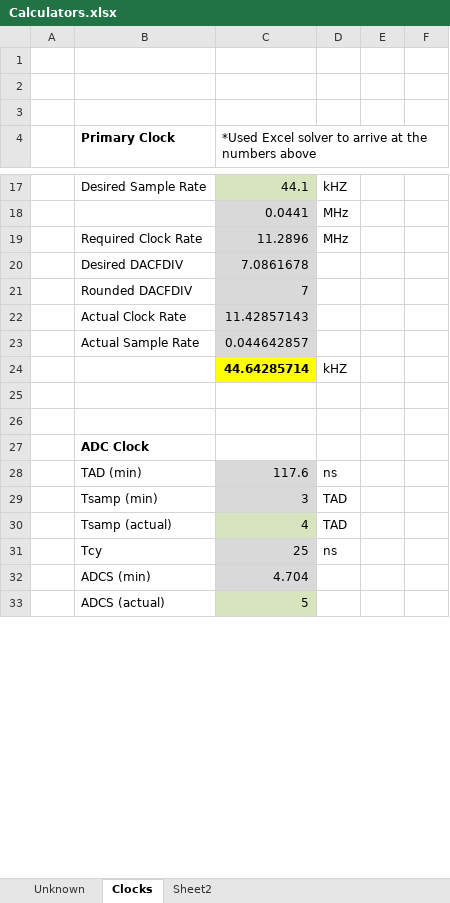
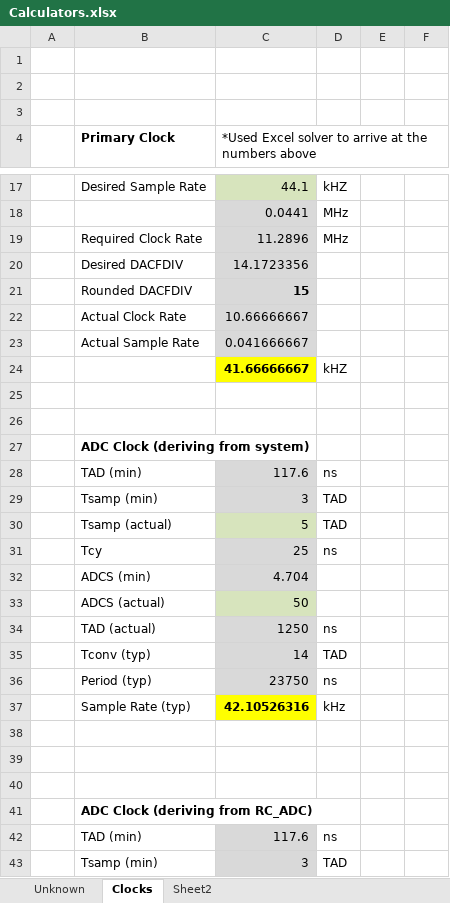
Before and after one commit to JjKassai/DSPIC, an Excel workbook: Documentation/Calculators.xlsx, sheet Clocks, drawn as a sheet; only a part is shown, gaps mark what is left out; the shorter side is filled out with more unchanged rows; values as stored, in another font and other column widths than the file's, no borders; charts and pictures not drawn; the diff covers the shown part only; the diff names each change by its address in the sheet, - before the commit and + after, or states it on an @@ line.

Commit message:
More code modularization, added the Family Reference document for the TIMER module

```diff
--- a/Documentation/Calculators.xlsx (sheet Clocks)
+++ b/Documentation/Calculators.xlsx (sheet Clocks)
-C20: 7.0861678
+C20: 14.1723356
-C21: 7
+C21: 15
-C21 bold: off
+C21 bold: on
-C22: 11.42857143
+C22: 10.66666667
-C23: 0.044642857
+C23: 0.041666667
-C24: 44.64285714
+C24: 41.66666667
-B27 (Primary Clock): ADC Clock
+B27 (Primary Clock): ADC Clock (deriving from system)
-C30: 4
+C30: 5
+row 33:  | ADCS (actual) | 50
+row 34:  | TAD (actual) | 1250 | ns
+row 35:  | Tconv (typ) | 14 | TAD
+row 36:  | Period (typ) | 23750 | ns
+row 37:  | Sample Rate (typ) | 42.10526316 | kHz
+row 38: (empty)
+row 39: (empty)
+row 40: (empty)
+row 41:  | ADC Clock (deriving from RC_ADC)
+row 42:  | TAD (min) | 117.6 | ns
+row 43:  | Tsamp (min) | 3 | TAD
```
Also changed, not shown: 3 added rows and 3 edited cells elsewhere in this sheet, charts or pictures, 11 other files.
